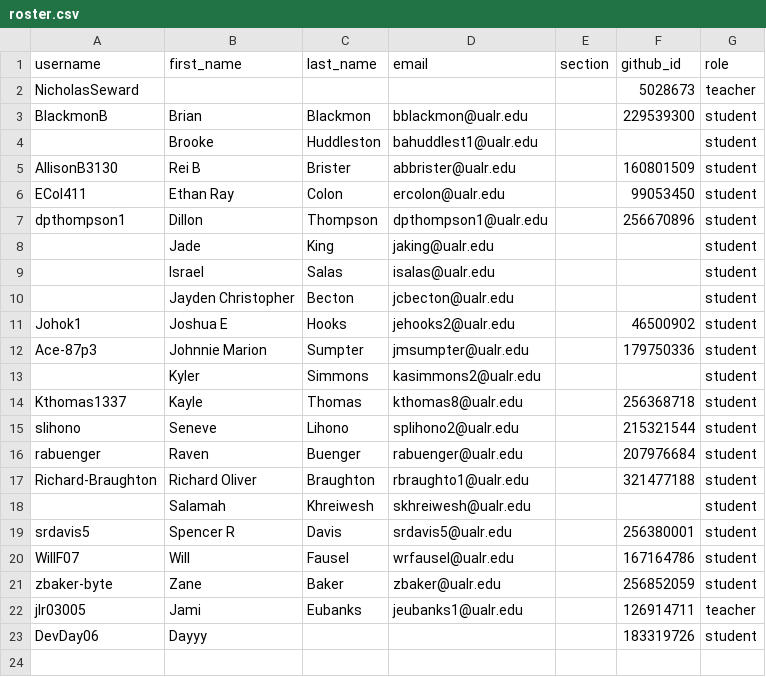
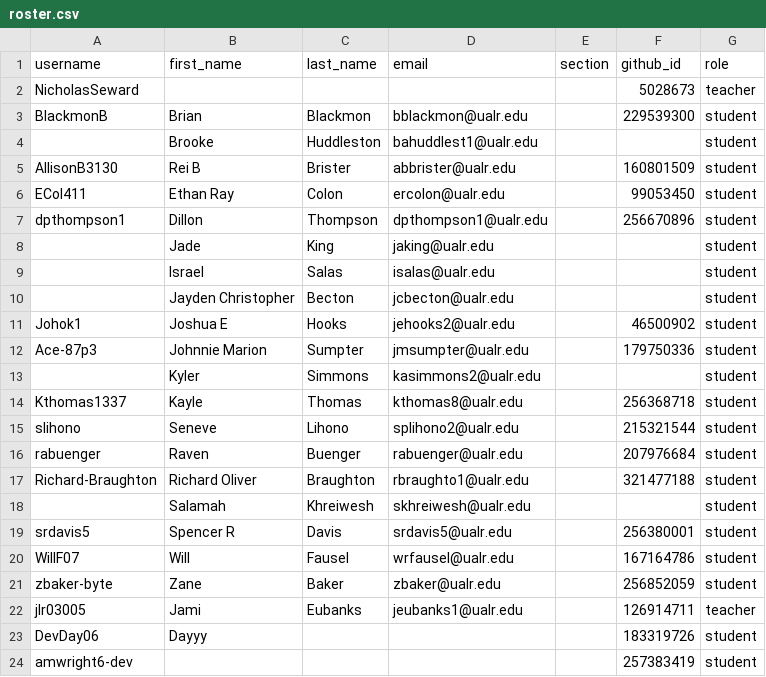
Before and after one commit to Seward-Classes/classroom50, a CSV file: programming-2/roster.csv, drawn as a sheet.

Commit message:
[Classroom 50] Sync roster from teams: programming-2

```diff
--- a/programming-2/roster.csv
+++ b/programming-2/roster.csv
@@ -23 +23,2 @@ jlr03005,Jami,Eubanks,jeubanks1@ualr.edu,,126914711,teacher
 DevDay06,Dayyy,,,,183319726,student
+amwright6-dev,,,,,257383419,student
```
